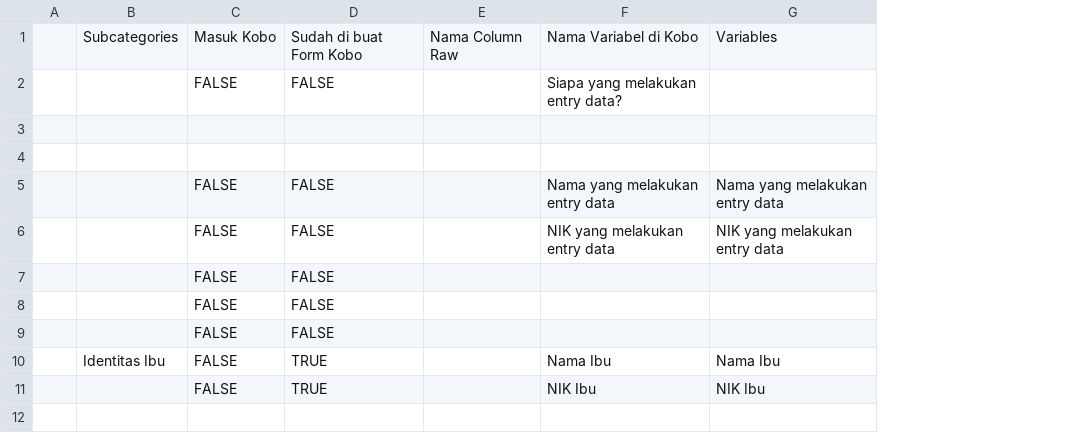
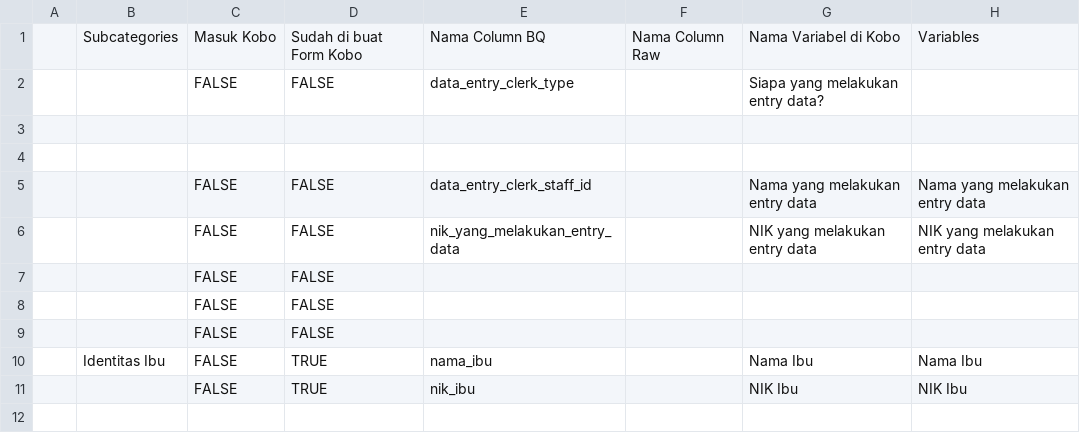
Before and after one commit to silviaavn/spheres-mapping, a CSV file: mapping/kobo-data-dictionary-maternal-outcome.csv, drawn as a sheet; only a part is shown; the diff names each change by its address in the sheet, - before the commit and + after, or states it on an @@ line.

```diff
--- a/mapping/kobo-data-dictionary-maternal-outcome.csv
+++ b/mapping/kobo-data-dictionary-maternal-outcome.csv
+column E, rows 1-11: Nama Column BQ | data_entry_clerk_type |  |  | data_entry_clerk_staff_id | nik_yang_melakukan_entry_data |  |  |  | nama_ibu | nik_ibu
```
Also changed, not shown: 2 other files.
